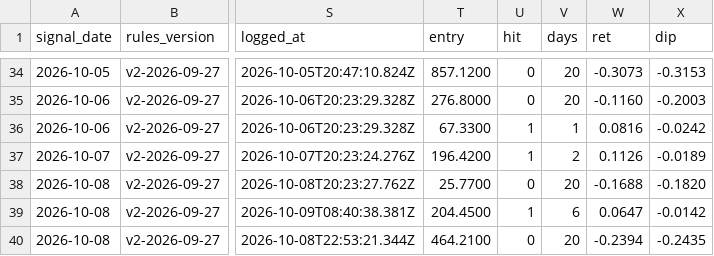
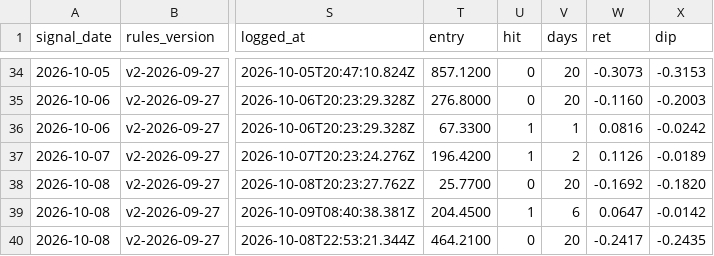
Before and after one commit to Moopheus1/Basket-Command-Centre-3, a CSV file: docs/forward_results.csv, drawn as a sheet; only a part is shown, gaps mark what is left out; the diff names each change by its address in the sheet, - before the commit and + after, or states it on an @@ line.

```diff
--- a/docs/forward_results.csv
+++ b/docs/forward_results.csv
-W38 (ret): -0.1688
+W38 (ret): -0.1692
-W40 (ret): -0.2394
+W40 (ret): -0.2417
```
Also changed, not shown: 1 other file.
